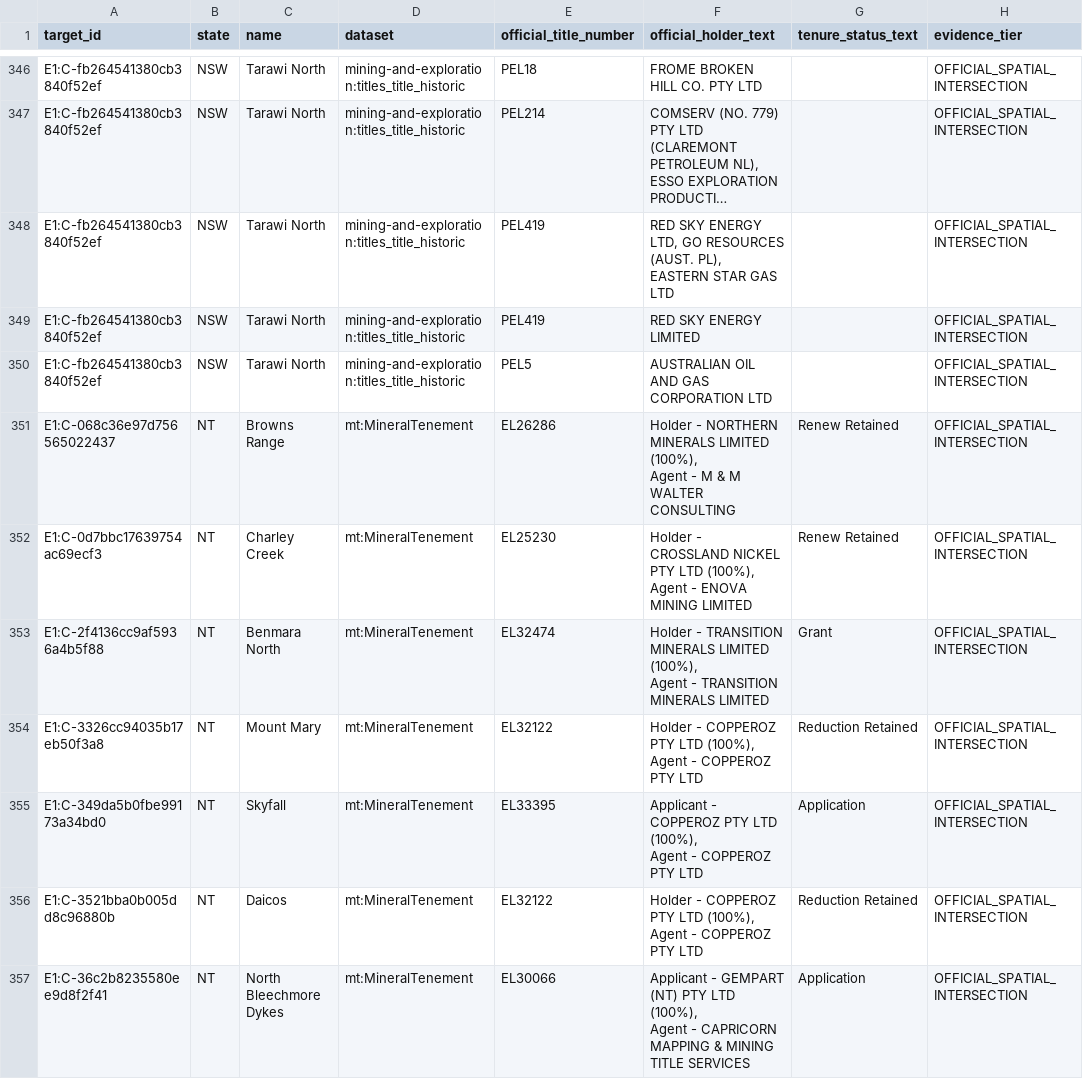
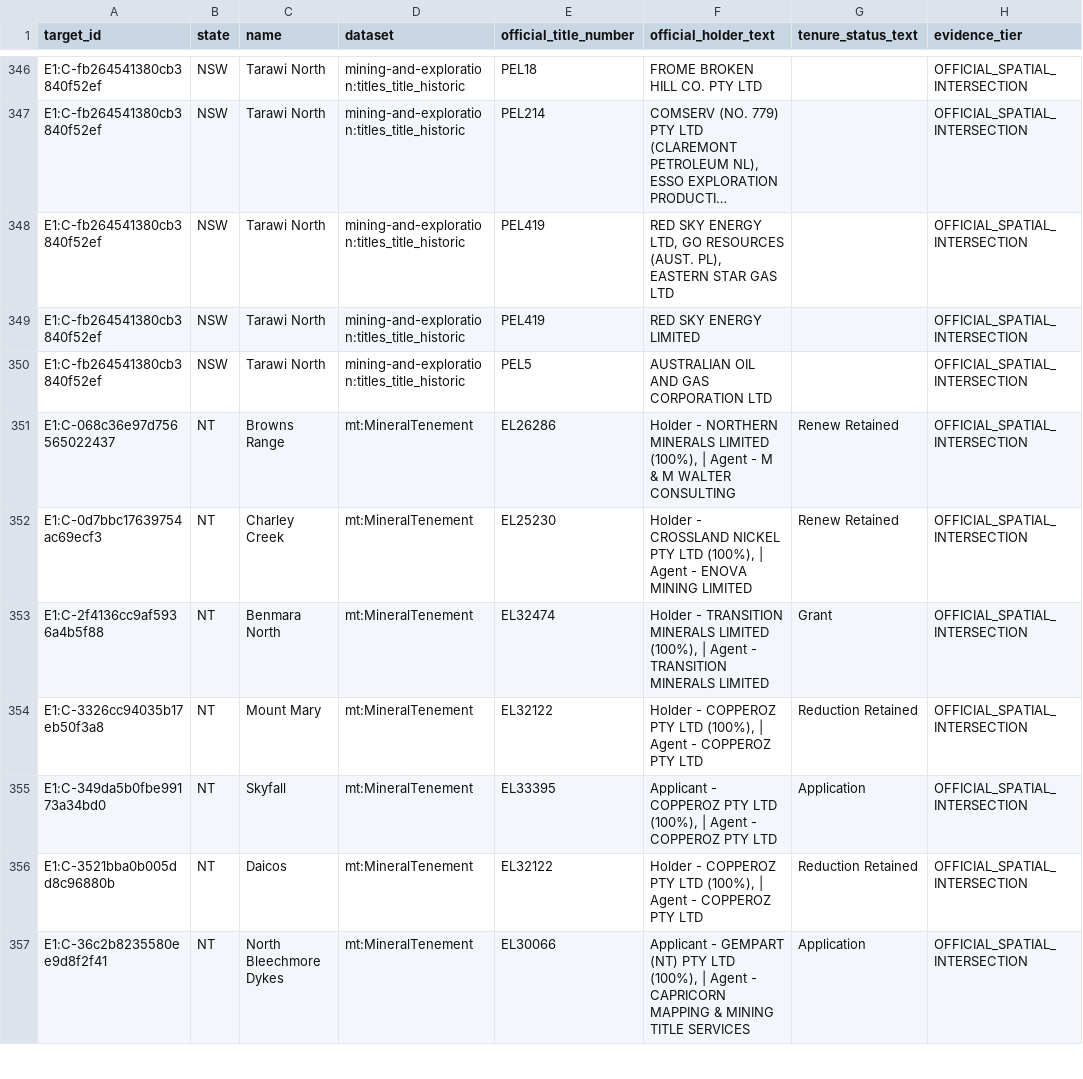
Before and after one commit to lleeoo0611-stack/AU_REE, a CSV file: outputs/487_official_tenure_intersection_evidence_compact.csv, drawn as a sheet; only a part is shown, gaps mark what is left out; long unchanged cells end in …; ↵ is a line break in a cell; the diff covers the shown part only; the diff names each change by its address in the sheet, - before the commit and + after, or states it on an @@ line.

Commit message:
outputs: publish complete 764-row tenure evidence table

```diff
--- a/outputs/487_official_tenure_intersection_evidence_compact.csv
+++ b/outputs/487_official_tenure_intersection_evidence_compact.csv
-F351 (official_holder_text): …LIMITED (100%), ↵ Agent -…
+F351 (official_holder_text): …LIMITED (100%), | Agent -…
-F352 (official_holder_text): …LTD (100%), ↵ Agent -…
+F352 (official_holder_text): …LTD (100%), | Agent -…
-F353 (official_holder_text): …LIMITED (100%), ↵ Agent -…
+F353 (official_holder_text): …LIMITED (100%), | Agent -…
-F354 (official_holder_text): …LTD (100%), ↵ Agent -…
+F354 (official_holder_text): …LTD (100%), | Agent -…
-F355 (official_holder_text): …LTD (100%), ↵ Agent -…
+F355 (official_holder_text): …LTD (100%), | Agent -…
-F356 (official_holder_text): …LTD (100%), ↵ Agent -…
+F356 (official_holder_text): …LTD (100%), | Agent -…
-F357 (official_holder_text): …LTD (100%), ↵ Agent -…
+F357 (official_holder_text): …LTD (100%), | Agent -…
```
Also changed, not shown: 41 edited cells elsewhere in this file.
